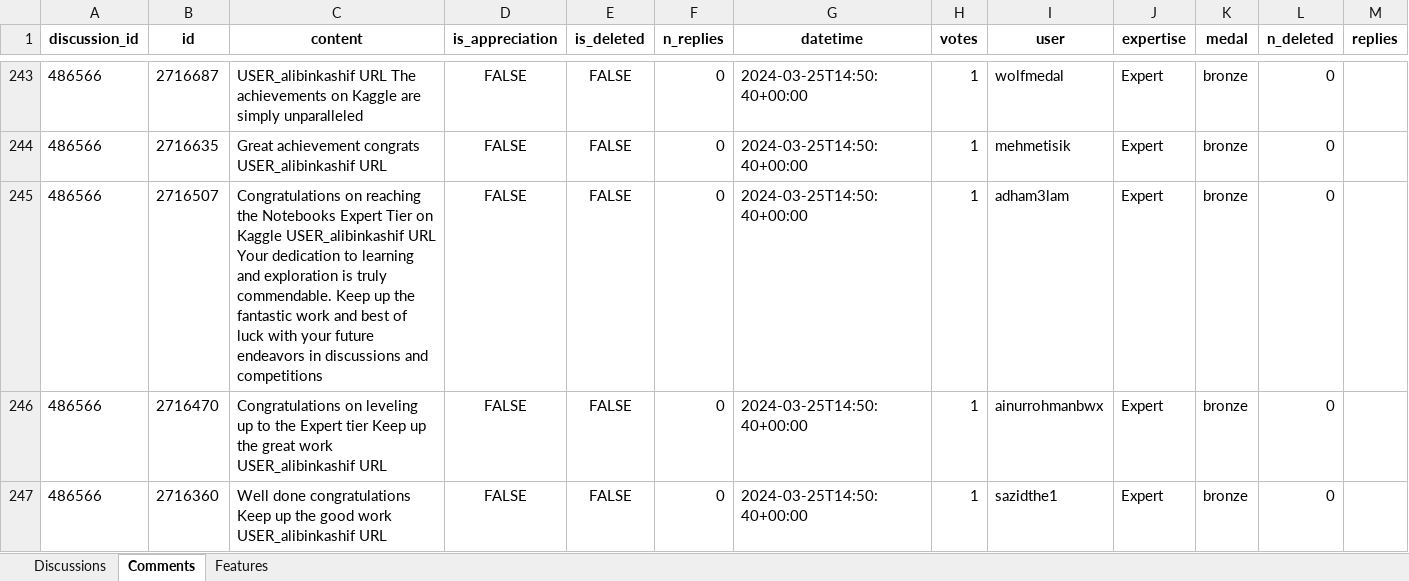
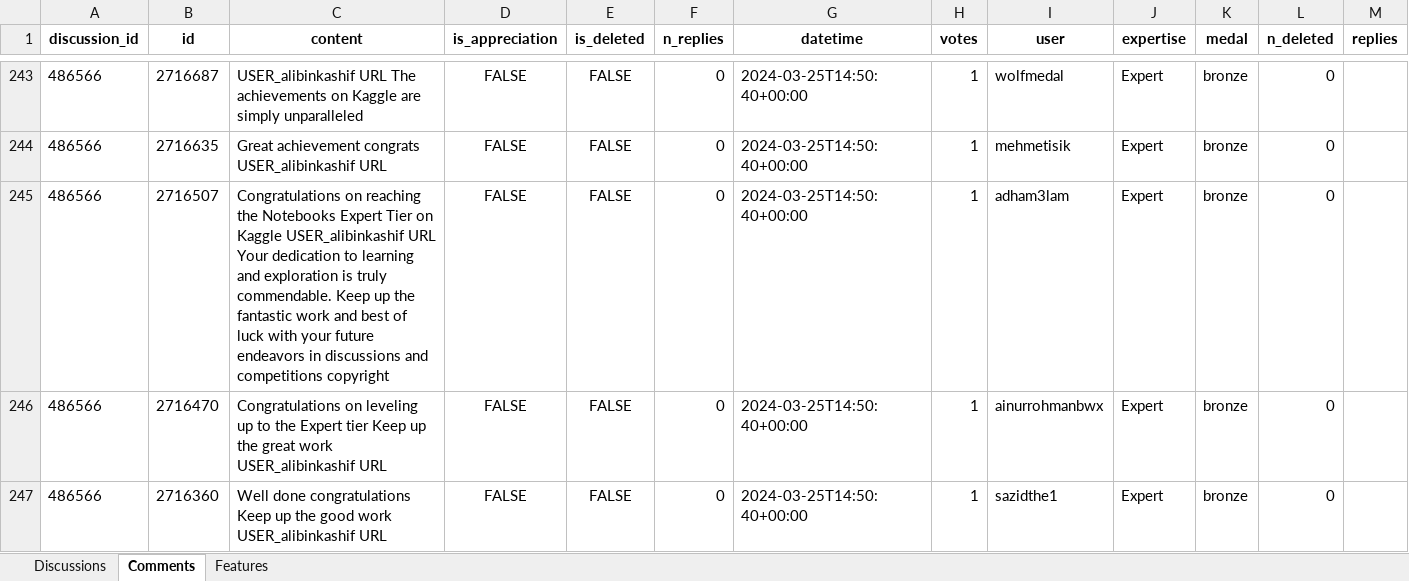
Before and after one commit to jblanco89/DQ-LLM-MD, an Excel workbook: src/results/processed_data.xlsx, sheet Comments, drawn as a sheet; only a part is shown, gaps mark what is left out; values as stored, in another font and other column widths than the file's, no borders; the diff covers the shown part only; the diff names each change by its address in the sheet, - before the commit and + after, or states it on an @@ line.

```diff
--- a/src/results/processed_data.xlsx (sheet Comments)
+++ b/src/results/processed_data.xlsx (sheet Comments)
-C245 (content): …and competitions
+C245 (content): …and competitions copyright
```
Also changed, not shown: 23 edited cells elsewhere in this sheet, sheet Discussions, src/results/kl_content_vs_domain.xlsx, src/results/ranked_users.xlsx, 5 other files.
